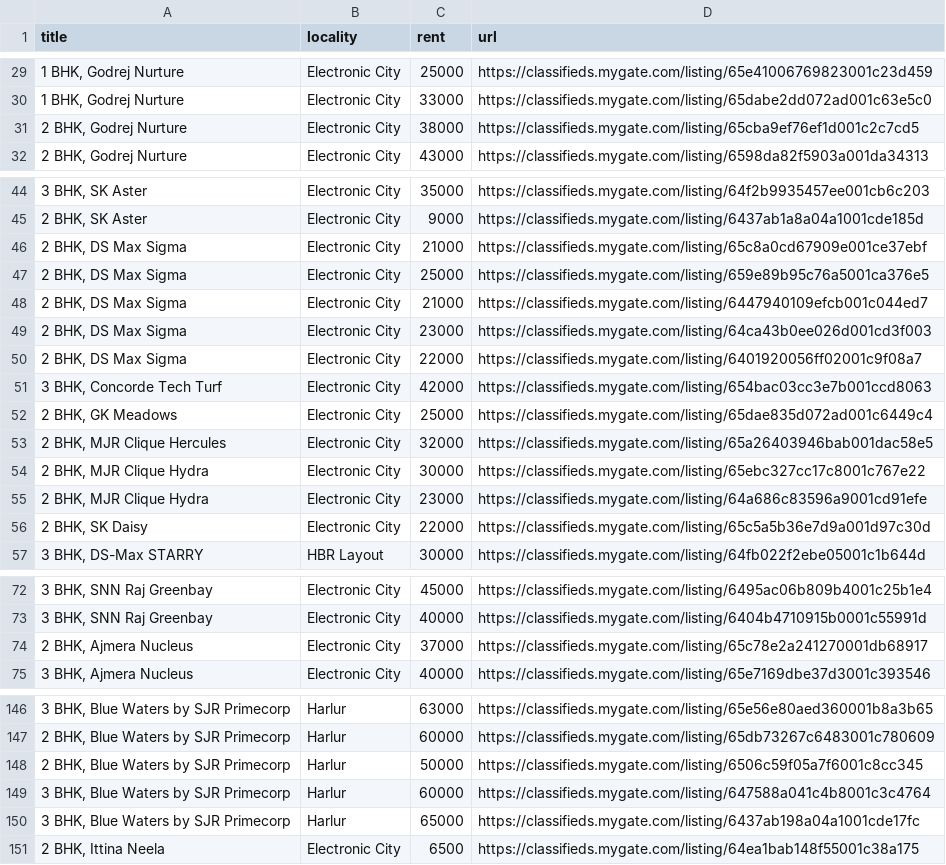
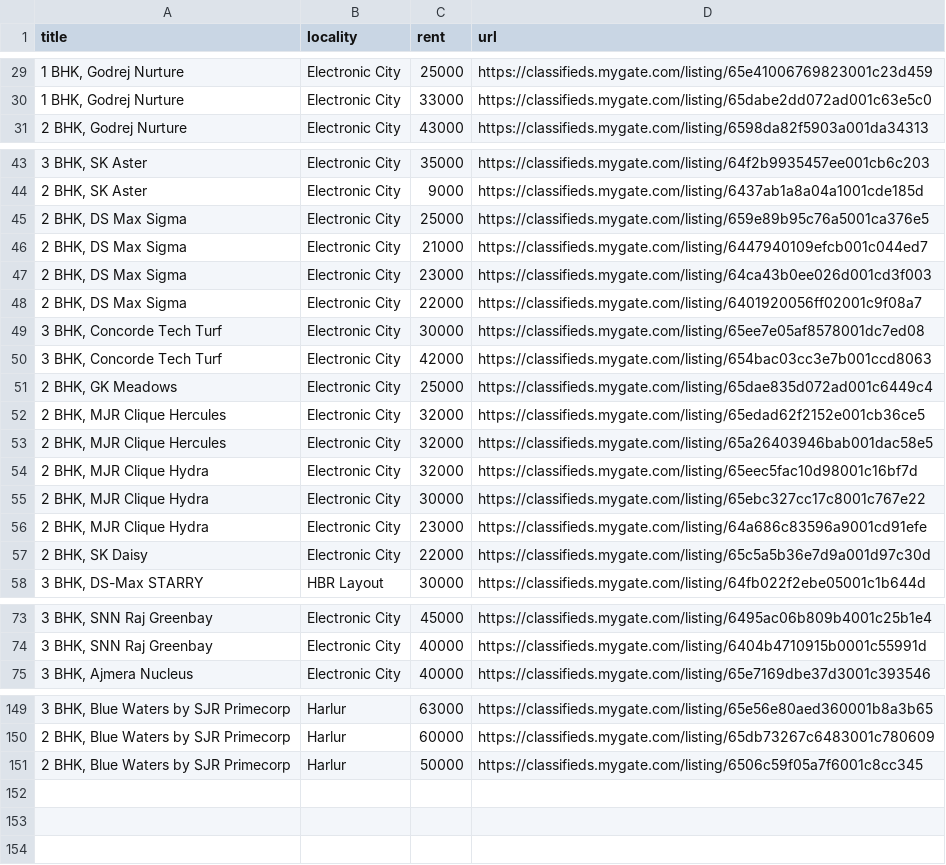
Before and after one commit to KShivendu/blr-societies, a CSV file: data/mygate.csv, drawn as a sheet; only a part is shown, gaps mark what is left out; removed rows and columns are numbered as before the commit, all else as after; the diff covers the shown part only; the diff names each change by its address in the sheet, - before the commit and + after, or states it on an @@ line.

```diff
--- a/data/mygate.csv
+++ b/data/mygate.csv
-row 31: 2 BHK, Godrej Nurture | Electronic City | 38000 | https://classifieds.mygate.com/listing/65cba9ef76ef1d001c2c7cd5
-row 46: 2 BHK, DS Max Sigma | Electronic City | 21000 | https://classifieds.mygate.com/listing/65c8a0cd67909e001ce37ebf
+row 49: 3 BHK, Concorde Tech Turf | Electronic City | 30000 | https://classifieds.mygate.com/listing/65ee7e05af8578001dc7ed08
+row 52: 2 BHK, MJR Clique Hercules | Electronic City | 32000 | https://classifieds.mygate.com/listing/65edad62f2152e001cb36ce5
+row 54: 2 BHK, MJR Clique Hydra | Electronic City | 32000 | https://classifieds.mygate.com/listing/65eec5fac10d98001c16bf7d
-row 74: 2 BHK, Ajmera Nucleus | Electronic City | 37000 | https://classifieds.mygate.com/listing/65c78e2a241270001db68917
-row 149: 3 BHK, Blue Waters by SJR Primecorp | Harlur | 60000 | https://classifieds.mygate.com/listing/647588a041c4b8001c3c4764
-row 150: 3 BHK, Blue Waters by SJR Primecorp | Harlur | 65000 | https://classifieds.mygate.com/listing/6437ab198a04a1001cde17fc
-row 151: 2 BHK, Ittina Neela | Electronic City | 6500 | https://classifieds.mygate.com/listing/64ea1bab148f55001c38a175
```
Also changed, not shown: 3 added rows elsewhere in this file.
